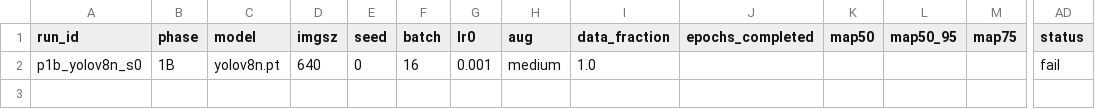
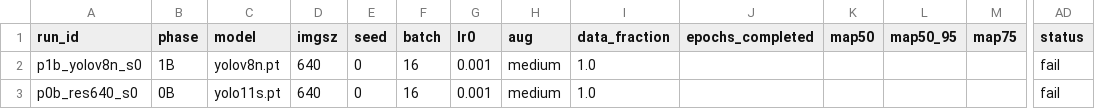
Before and after one commit to muhammad-zainal-muttaqin/autoresearch, a CSV file: e0_results/results.csv, drawn as a sheet; only a part is shown, gaps mark what is left out; rows hold the shown columns only; the diff names each change by its address in the sheet, - before the commit and + after, or states it on an @@ line.

```diff
--- a/e0_results/results.csv
+++ b/e0_results/results.csv
+row 3: p0b_res640_s0 | 0B | yolo11s.pt | 640 | 0 | 16 | 0.001 | medium | 1.0 |  |  |  |  | fail
```
Also changed, not shown: e0_results/runs/p0b_res640_s0/results.csv, e0_results/runs/p1b_yolov8n_s42/results.csv, 20 other files.
